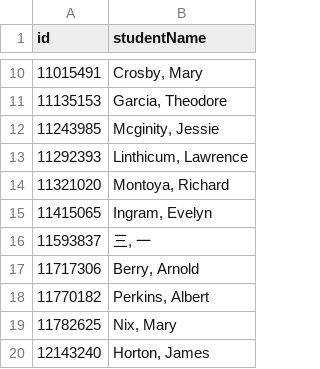
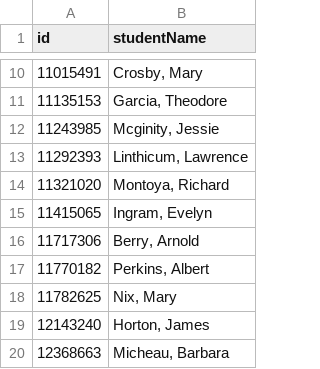
Before and after one commit to plomgrading/plom-client, a CSV file: plom/demoClassList.csv, drawn as a sheet; only a part is shown, gaps mark what is left out; the shorter side is filled out with more unchanged rows; the diff names each change by its address in the sheet, - before the commit and + after, or states it on an @@ line.

```diff
--- a/plom/demoClassList.csv
+++ b/plom/demoClassList.csv
-row 16: 11593837 | 三, 一
```
